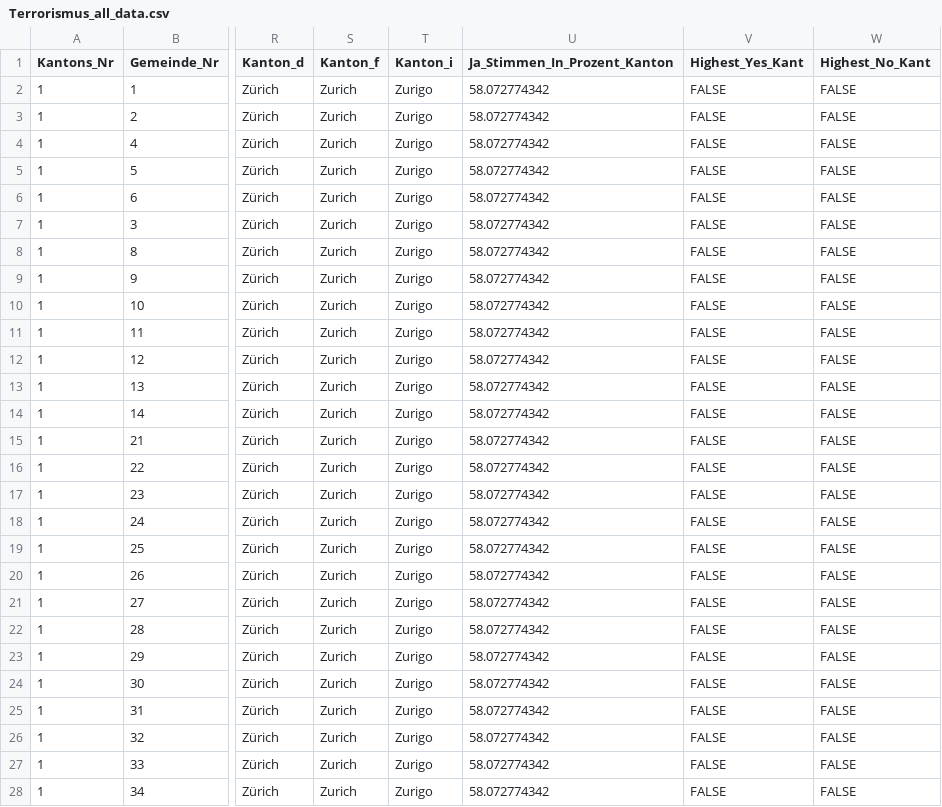
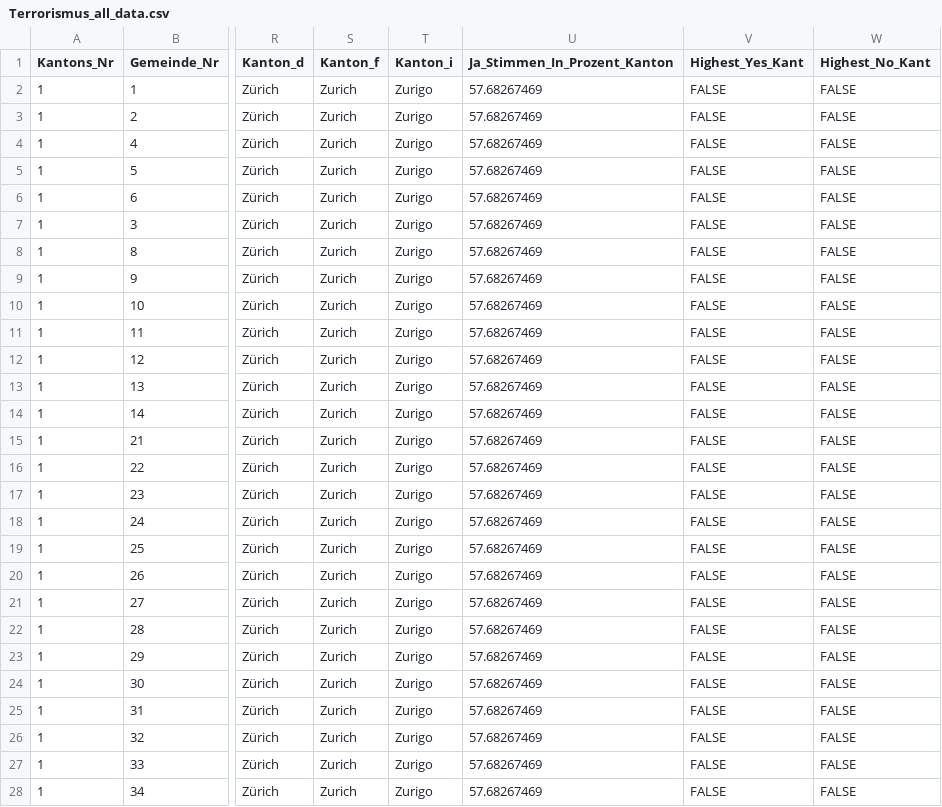
Before and after one commit to awp-finanznachrichten/lena_juni2021, a CSV file: Output/Terrorismus_all_data.csv, drawn as a sheet; only a part is shown, gaps mark what is left out; the diff covers the shown part only; the diff names each change by its address in the sheet, - before the commit and + after, or states it on an @@ line.

```diff
--- a/Output/Terrorismus_all_data.csv
+++ b/Output/Terrorismus_all_data.csv
-U2:U28 (Ja_Stimmen_In_Prozent_Kanton): 58.072774342
+U2:U28 (Ja_Stimmen_In_Prozent_Kanton): 57.68267469
```
Also changed, not shown: 142 edited cells elsewhere in this file, Output/CO2_all_data.csv, Output/CO2_dw_kantone.csv, 9 other files.
